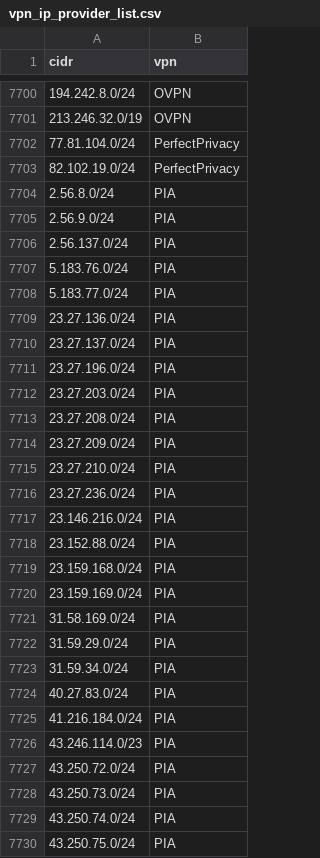
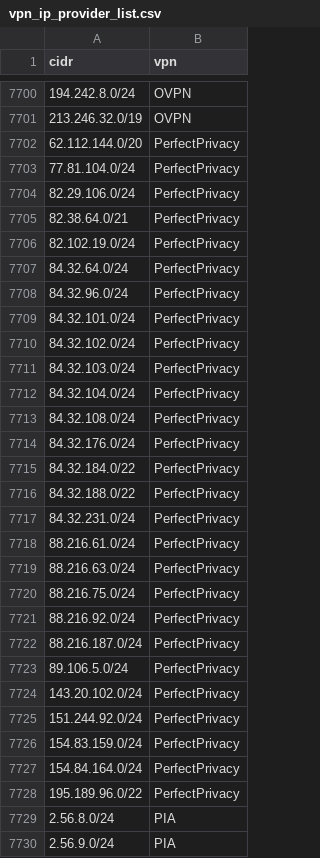
Before and after one commit to millshre5/vpnips, a CSV file: vpn_ip_provider_list.csv, drawn as a sheet; only a part is shown, gaps mark what is left out; the shorter side is filled out with more unchanged rows; the diff covers the shown part only.

```diff
--- a/vpn_ip_provider_list.csv
+++ b/vpn_ip_provider_list.csv
@@ -7701,4 +7701,29 @@ cidr,vpn
 213.246.32.0/19,OVPN
+62.112.144.0/20,PerfectPrivacy
 77.81.104.0/24,PerfectPrivacy
+82.29.106.0/24,PerfectPrivacy
+82.38.64.0/21,PerfectPrivacy
 82.102.19.0/24,PerfectPrivacy
+84.32.64.0/24,PerfectPrivacy
+84.32.96.0/24,PerfectPrivacy
+84.32.101.0/24,PerfectPrivacy
+84.32.102.0/24,PerfectPrivacy
+84.32.103.0/24,PerfectPrivacy
+84.32.104.0/24,PerfectPrivacy
+84.32.108.0/24,PerfectPrivacy
+84.32.176.0/24,PerfectPrivacy
+84.32.184.0/22,PerfectPrivacy
+84.32.188.0/22,PerfectPrivacy
+84.32.231.0/24,PerfectPrivacy
+88.216.61.0/24,PerfectPrivacy
+88.216.63.0/24,PerfectPrivacy
+88.216.75.0/24,PerfectPrivacy
+88.216.92.0/24,PerfectPrivacy
+88.216.187.0/24,PerfectPrivacy
+89.106.5.0/24,PerfectPrivacy
+143.20.102.0/24,PerfectPrivacy
+151.244.92.0/24,PerfectPrivacy
+154.83.159.0/24,PerfectPrivacy
+154.84.164.0/24,PerfectPrivacy
+195.189.96.0/22,PerfectPrivacy
 2.56.8.0/24,PIA
```
Also changed, not shown: 32 added rows and 6 removed rows elsewhere in this file.
